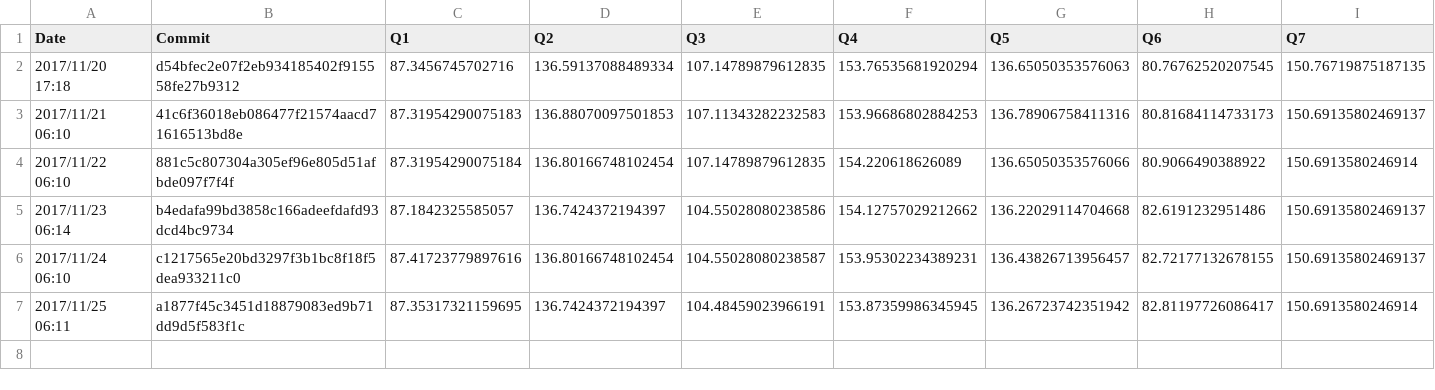
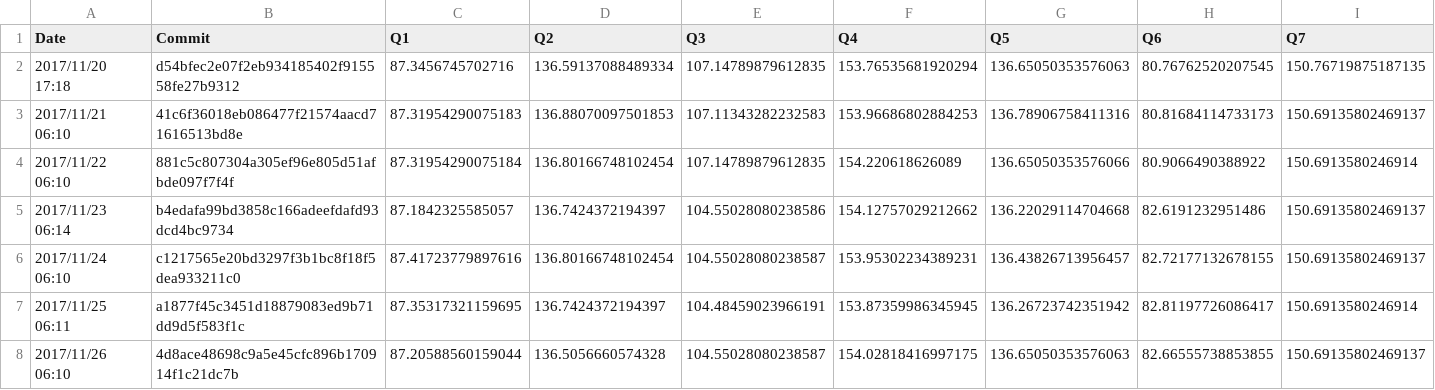
Before and after one commit to maropu/spark-tpcds-datagen, a CSV file: reports/metrics/codegen-methods-avg.csv, drawn as a sheet; only a part is shown; rows hold the shown columns only; the diff names each change by its address in the sheet, - before the commit and + after, or states it on an @@ line.

Commit message:
[AUTOMATICALLY GENERATED] Update TPCDS reports in 2017/11/26 06:10

```diff
--- a/reports/metrics/codegen-methods-avg.csv
+++ b/reports/metrics/codegen-methods-avg.csv
+row 8: 2017/11/26 06:10 | 4d8ace48698c9a5e45cfc896b170914f1c21dc7b | 87.20588560159044 | 136.5056660574328 | 104.55028080238587 | 154.02818416997175 | 136.65050353576063 | 82.66555738853855 | 150.69135802469137
```
Also changed, not shown: reports/metrics/codegen-classes-avg.csv, reports/metrics/codegen-classes-max.csv, 3 other files.
